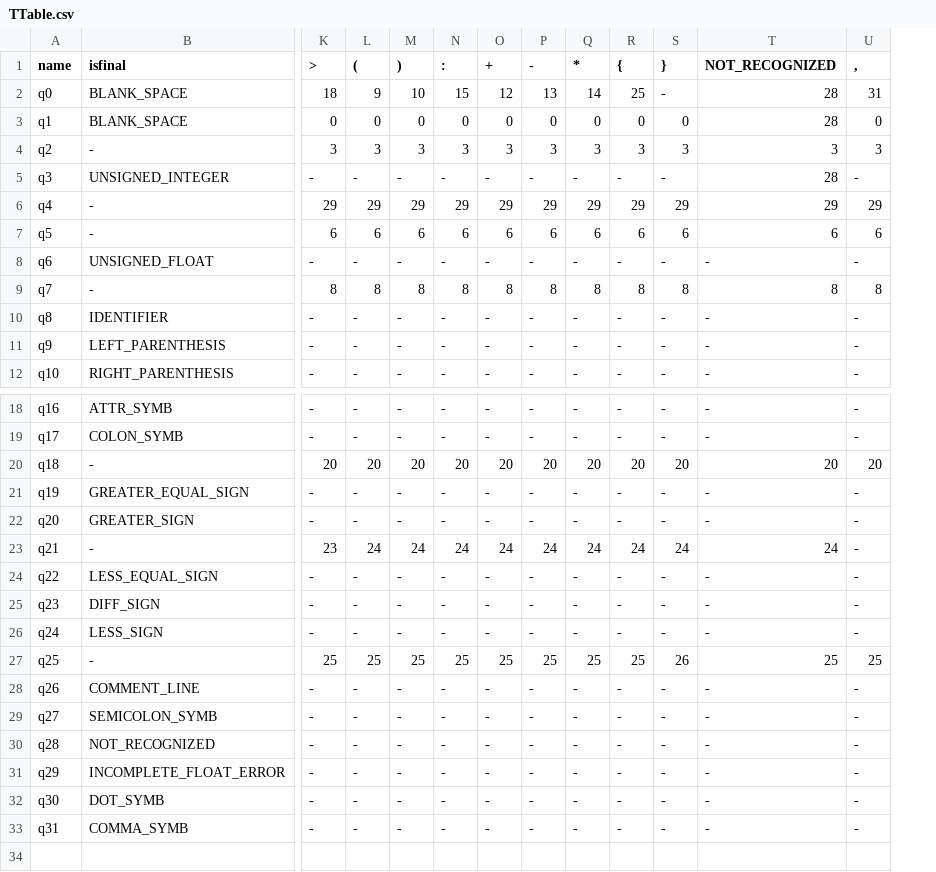
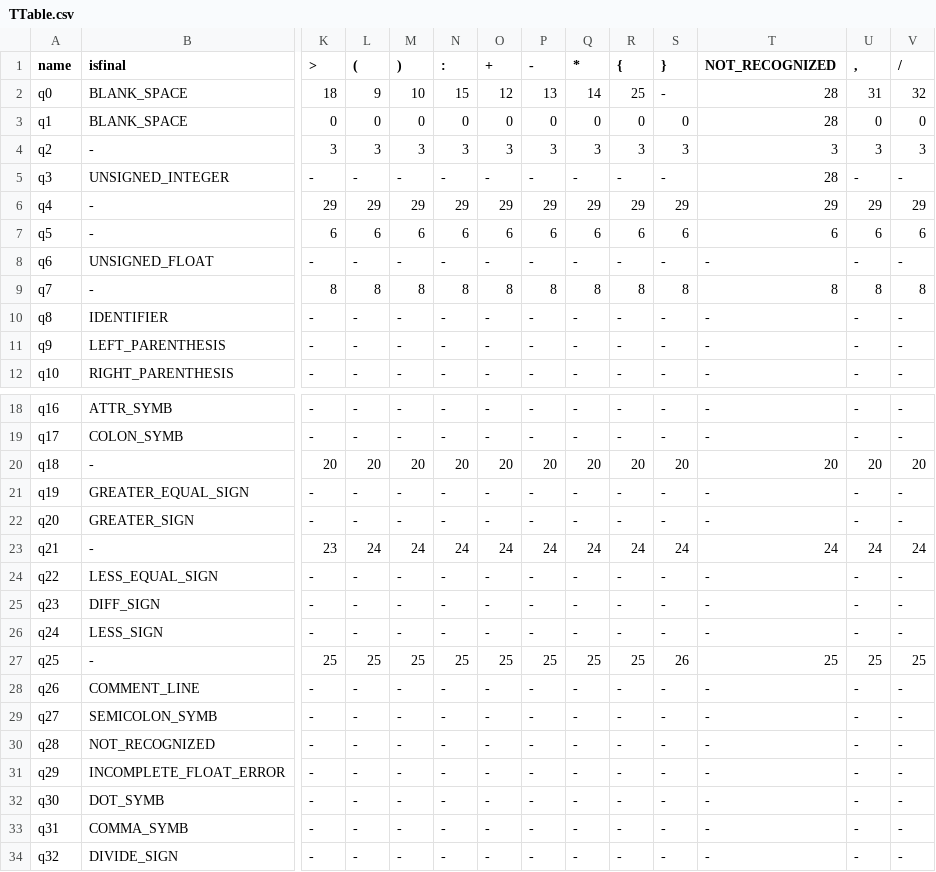
Before and after one commit to holondo/Theory-of-Computation-and-Compilers, a CSV file: Project/Lexical_Analyser/sample/TTable.csv, drawn as a sheet; only a part is shown, gaps mark what is left out; rows hold the shown columns only; the diff names each change by its address in the sheet, - before the commit and + after, or states it on an @@ line.

Commit message:
DIVIDE_SIGN added

```diff
--- a/Project/Lexical_Analyser/sample/TTable.csv
+++ b/Project/Lexical_Analyser/sample/TTable.csv
+column V (/), rows 2-12: 32 | 0 | 3 | - | 29 | 6 | - | 8 | - | - | -; rows 18-33: - | - | 20 | - | - | 24 | - | - | - | 25 | - | - | - | - | - | -
-U23 (,): -
+U23 (,): 24
+row 34: q32 | DIVIDE_SIGN | - | - | - | - | - | - | - | - | - | - | - | -
```
Also changed, not shown: 1 other file.
